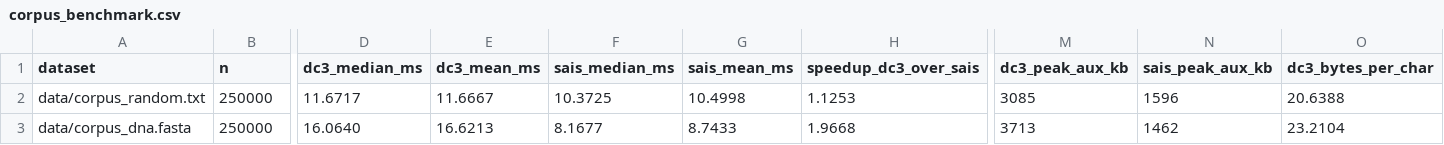
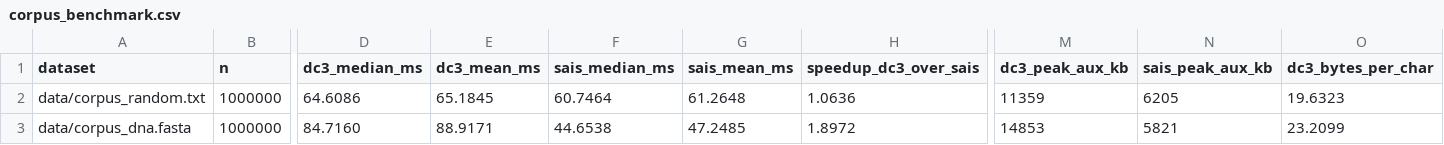
Before and after one commit to tamitooo/ProyectoEDA, a CSV file: results/corpus_benchmark.csv, drawn as a sheet; only a part is shown, gaps mark what is left out; the diff covers the shown part only; the diff names each change by its address in the sheet, - before the commit and + after, or states it on an @@ line.

```diff
--- a/results/corpus_benchmark.csv
+++ b/results/corpus_benchmark.csv
-B2:B3 (n): 250000
+B2:B3 (n): 1000000
-D2 (dc3_median_ms): 11.6717
+D2 (dc3_median_ms): 64.6086
-E2 (dc3_mean_ms): 11.6667
+E2 (dc3_mean_ms): 65.1845
-F2 (sais_median_ms): 10.3725
+F2 (sais_median_ms): 60.7464
-G2 (sais_mean_ms): 10.4998
+G2 (sais_mean_ms): 61.2648
-H2 (speedup_dc3_over_sais): 1.1253
+H2 (speedup_dc3_over_sais): 1.0636
-M2 (dc3_peak_aux_kb): 3085
+M2 (dc3_peak_aux_kb): 11359
-N2 (sais_peak_aux_kb): 1596
+N2 (sais_peak_aux_kb): 6205
-O2 (dc3_bytes_per_char): 20.6388
+O2 (dc3_bytes_per_char): 19.6323
-D3 (dc3_median_ms): 16.0640
+D3 (dc3_median_ms): 84.7160
-E3 (dc3_mean_ms): 16.6213
+E3 (dc3_mean_ms): 88.9171
-F3 (sais_median_ms): 8.1677
+F3 (sais_median_ms): 44.6538
-G3 (sais_mean_ms): 8.7433
+G3 (sais_mean_ms): 47.2485
-H3 (speedup_dc3_over_sais): 1.9668
+H3 (speedup_dc3_over_sais): 1.8972
-M3 (dc3_peak_aux_kb): 3713
+M3 (dc3_peak_aux_kb): 14853
-N3 (sais_peak_aux_kb): 1462
+N3 (sais_peak_aux_kb): 5821
-O3 (dc3_bytes_per_char): 23.2104
+O3 (dc3_bytes_per_char): 23.2099
```
Also changed, not shown: 31 edited cells elsewhere in this file, results/benchmark_metrics.csv, results/cache_metrics.csv, 18 other files.
